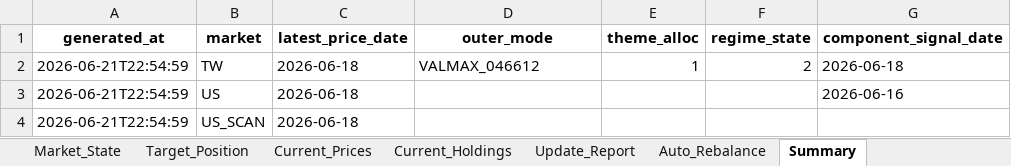
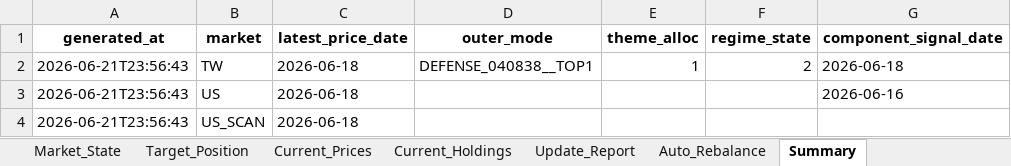
Before and after one commit to pigboy922-dot/tw-us-market-cloud, an Excel workbook: runtime_outputs/DAILY_MARKET_RECORD.xlsx, sheet Summary, drawn as a sheet; only a part is shown; values as stored, in another font and other column widths than the file's, no borders; the diff names each change by its address in the sheet, - before the commit and + after, or states it on an @@ line.

```diff
--- a/runtime_outputs/DAILY_MARKET_RECORD.xlsx (sheet Summary)
+++ b/runtime_outputs/DAILY_MARKET_RECORD.xlsx (sheet Summary)
-A2:A4 (generated_at): 2026-06-21T22:54:59
+A2:A4 (generated_at): 2026-06-21T23:56:43
-D2 (outer_mode): VALMAX_046612
+D2 (outer_mode): DEFENSE_040838__TOP1
```
Also changed, not shown: sheet Order_History, sheet Current_Prices, sheet Today_Order_Plan, sheet Target_Position, sheet Market_State, sheet Target_Price_Refresh, 26 other files.
